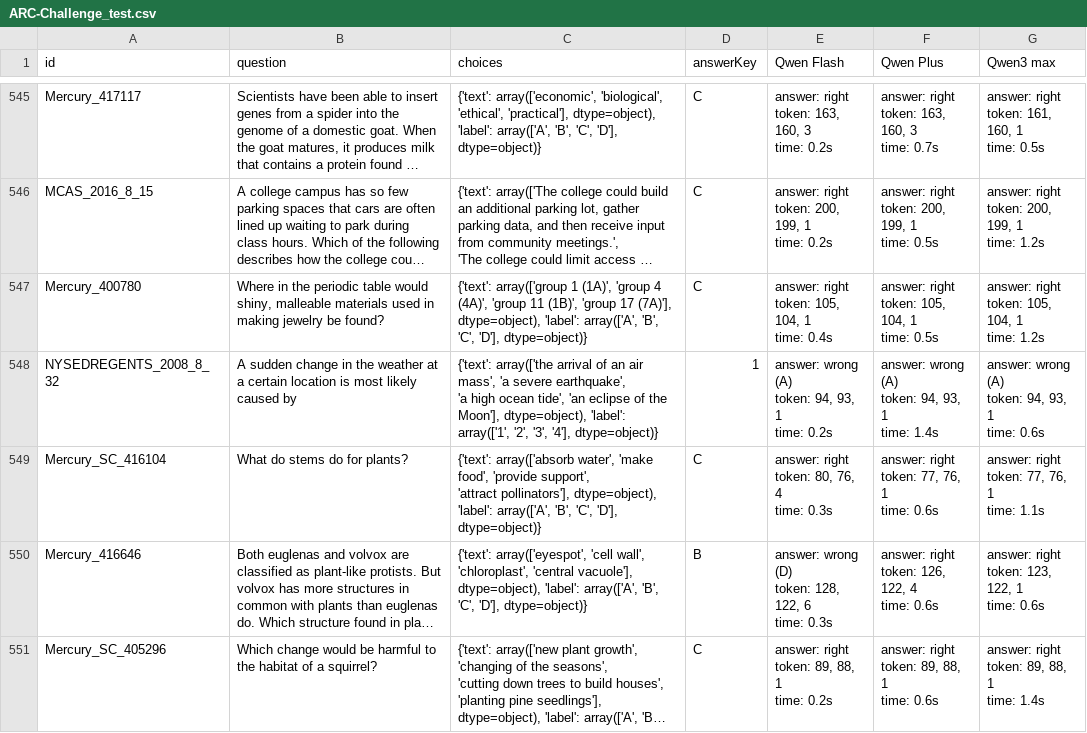
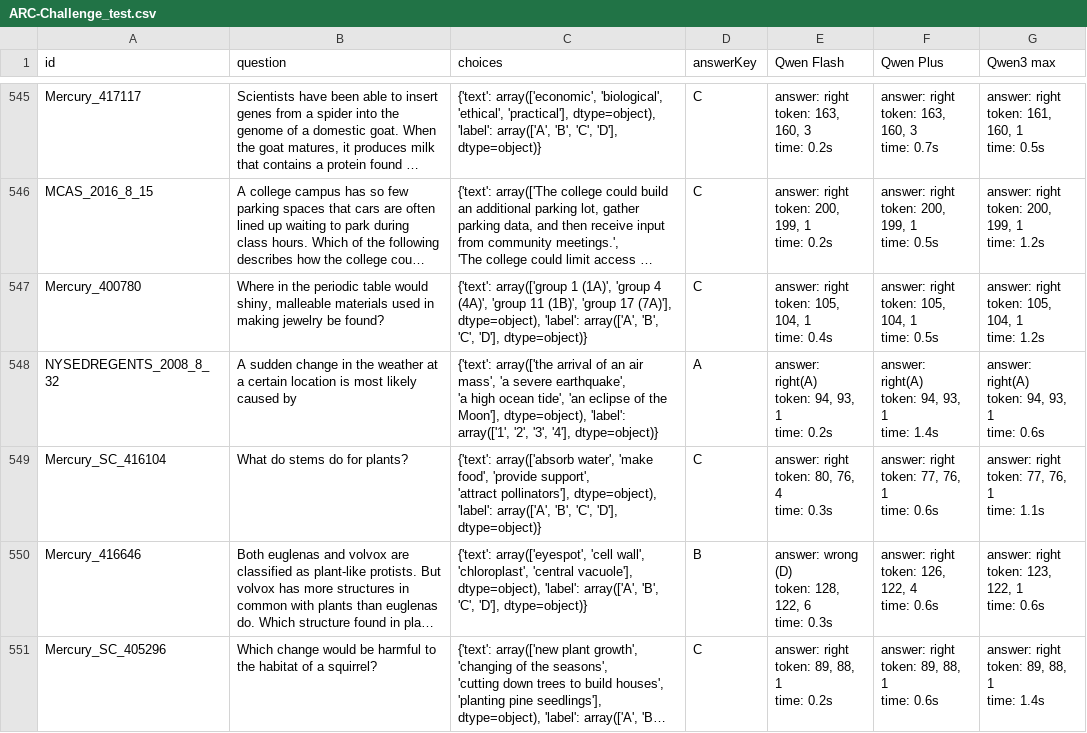
Before and after one commit to iamjoel/ai-copilot, a CSV file: code/src/data/ai2 arc/ARC-Challenge_test.csv, drawn as a sheet; only a part is shown, gaps mark what is left out; long unchanged cells end in …; the diff covers the shown part only.

```diff
--- a/code/src/data/ai2 arc/ARC-Challenge_test.csv
+++ b/code/src/data/ai2 arc/ARC-Challenge_test.csv
@@ -4926,10 +4926,10 @@ token: 105, 104, 1
 time: 1.2s"
-NYSEDREGENTS_2008_8_32,A sudden change in the weather at a certain location is most likely caused by,"{'text': array(['the arrival of an air mass', 'a severe earthquake',
-       'a high ocean tide', 'an eclipse of the Moon'], dtype=object), 'label': array(['1', '2', '3', '4'], dtype=object)}",1,"answer: wrong (A)
-token: 94, 93, 1
-time: 0.2s","answer: wrong (A)
-token: 94, 93, 1
-time: 1.4s","answer: wrong (A)
-token: 94, 93, 1
-time: 0.6s"
+NYSEDREGENTS_2008_8_32,A sudden change in the weather at a certain location is most likely caused by,"{'text': array(['the arrival of an air mass', 'a severe earthquake',
+       'a high ocean tide', 'an eclipse of the Moon'], dtype=object), 'label': array(['1', '2', '3', '4'], dtype=object)}",A,"answer: right(A)
+token: 94, 93, 1
+time: 0.2s","answer: right(A)
+token: 94, 93, 1
+time: 1.4s","answer: right(A)
+token: 94, 93, 1
+time: 0.6s"
 Mercury_SC_416104,What do stems do for plants?,"{'text': array(['absorb water', 'make food', 'provide support',
```
Also changed, not shown: 82 edited cells elsewhere in this file, 1 other file.
